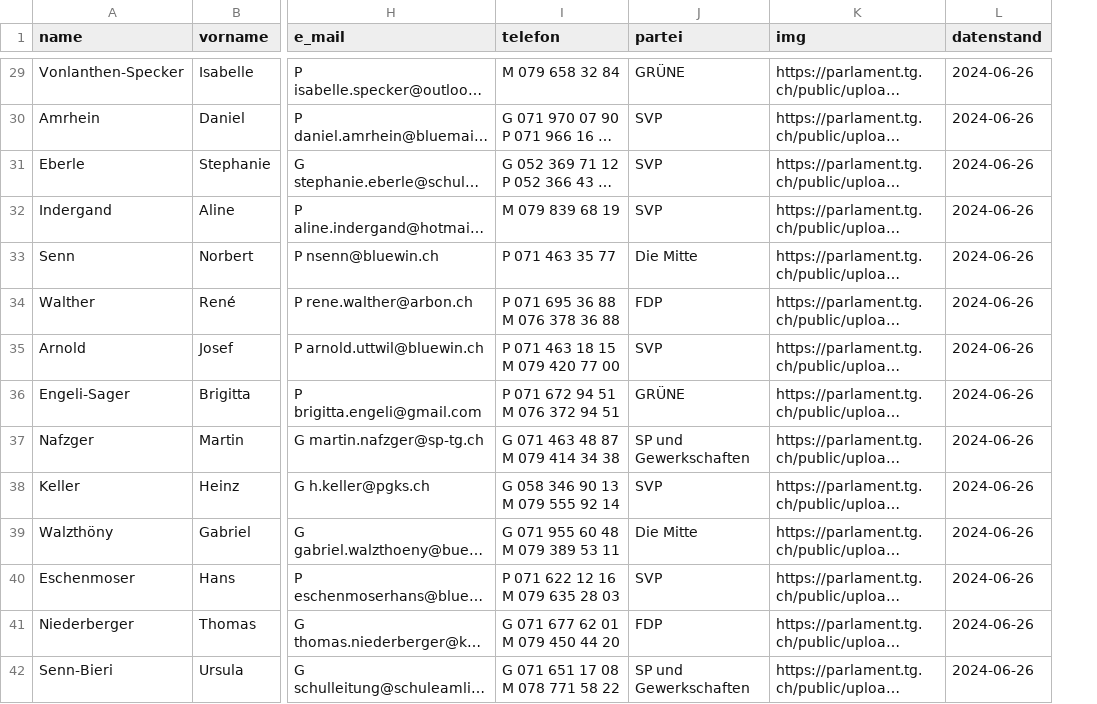
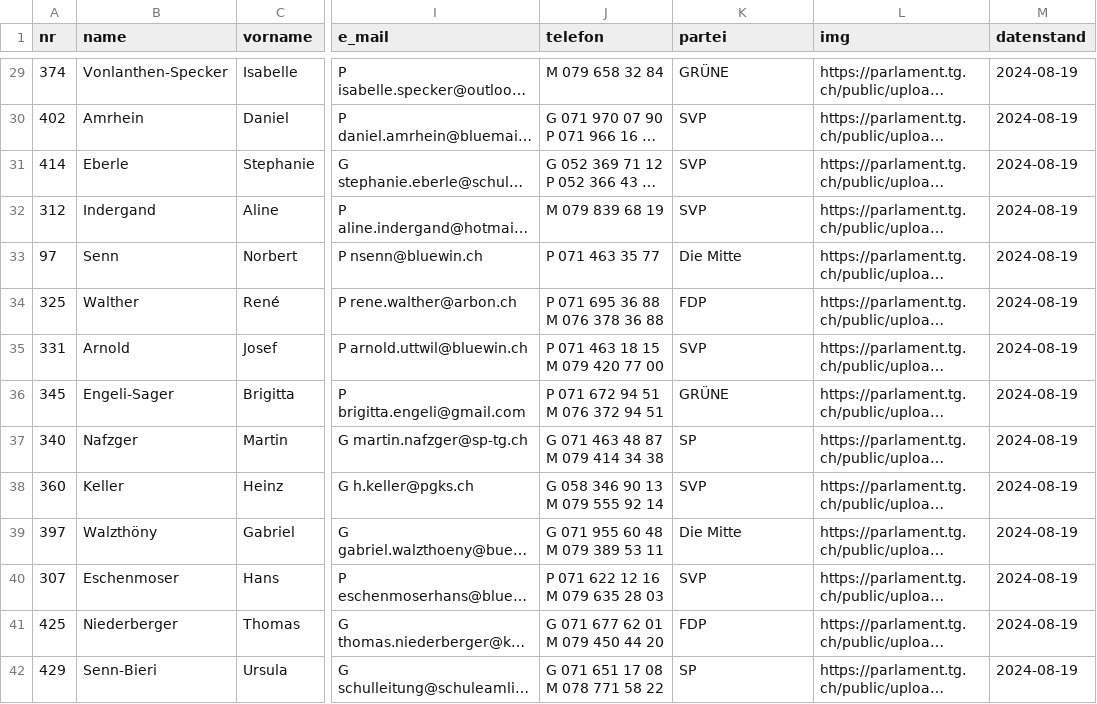
Before and after one commit to ogdtg/sitzungsprotokolle, a CSV file: data/gr_mitglieder.csv, drawn as a sheet; only a part is shown, gaps mark what is left out; long unchanged cells end in …; addresses are those after the commit; the diff covers the shown part only; the diff names each change by its address in the sheet, - before the commit and + after, or states it on an @@ line.

```diff
--- a/data/gr_mitglieder.csv
+++ b/data/gr_mitglieder.csv
+column A (nr), rows 29-42: 374 | 402 | 414 | 312 | 97 | 325 | 331 | 345 | 340 | 360 | 397 | 307 | 425 | 429
-M29:M42 (datenstand): 2024-06-26
+M29:M42 (datenstand): 2024-08-19
-K37 (partei): SP und Gewerkschaften
+K37 (partei): SP
-K42 (partei): SP und Gewerkschaften
+K42 (partei): SP
```
Also changed, not shown: 133 edited cells elsewhere in this file, 26 other files.
